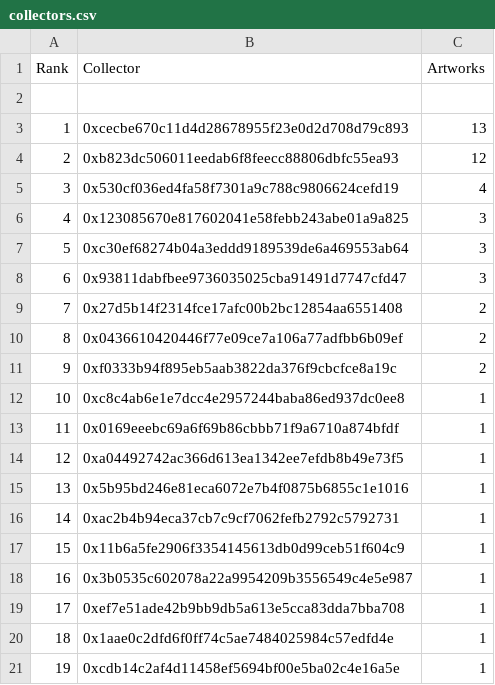
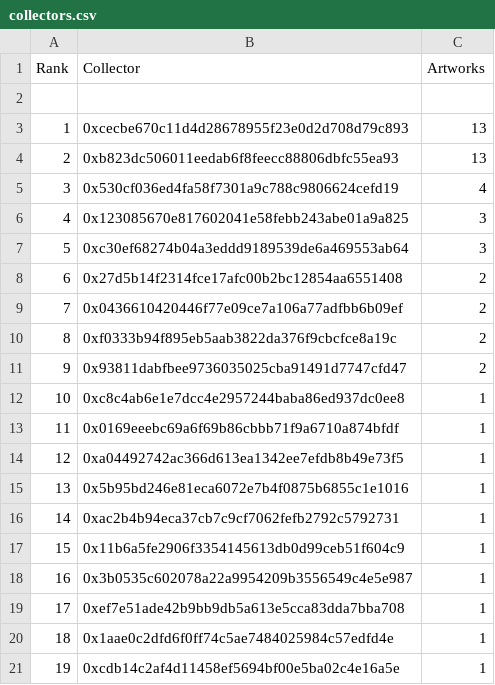
Before and after one commit to JohnOrionYoung/JOYhotPotato, a CSV file: src/python/collectors.csv, drawn as a sheet; removed rows and columns are numbered as before the commit, all else as after; the diff names each change by its address in the sheet, - before the commit and + after, or states it on an @@ line.

```diff
--- a/src/python/collectors.csv
+++ b/src/python/collectors.csv
-C4 (Artworks): 12
+C4 (Artworks): 13
-row 8: 6 | 0x93811dabfbee9736035025cba91491d7747cfd47 | 3
@@ column A (Rank) renumbered between rows 8 and 10 @@
+row 11: 9 | 0x93811dabfbee9736035025cba91491d7747cfd47 | 2
```
Also changed, not shown: 1 other file.
